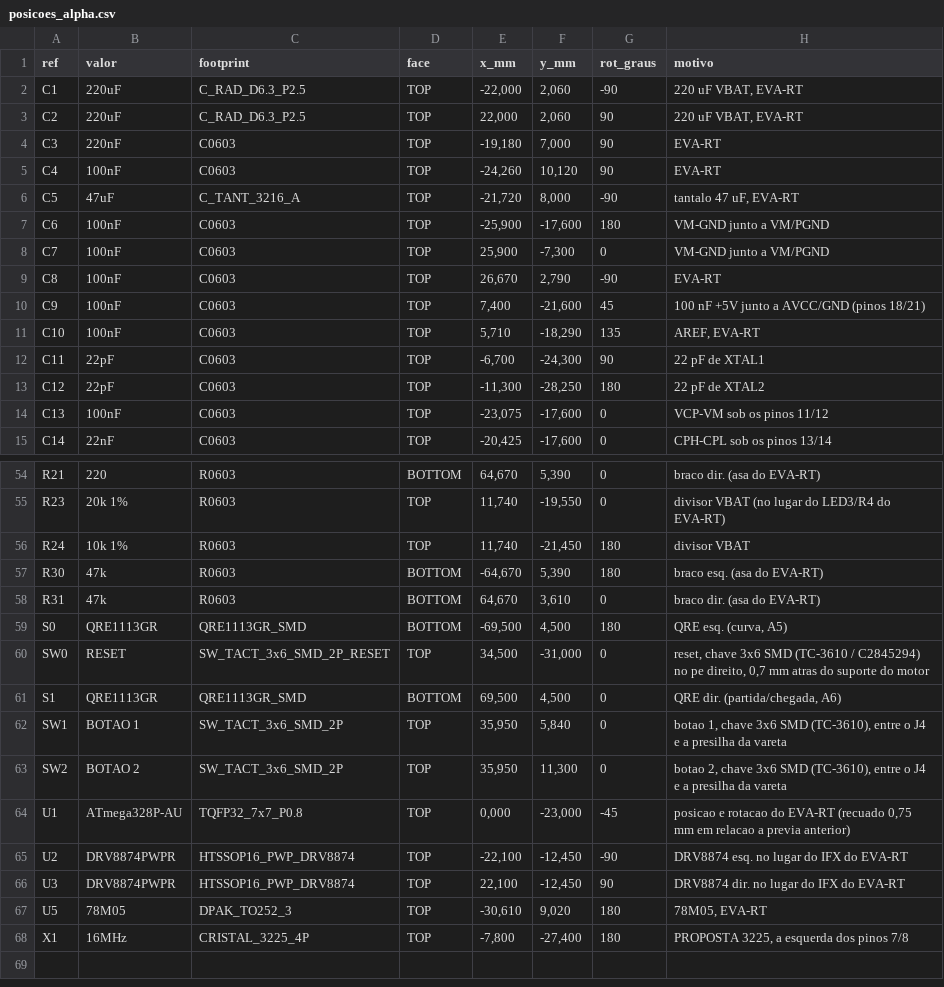
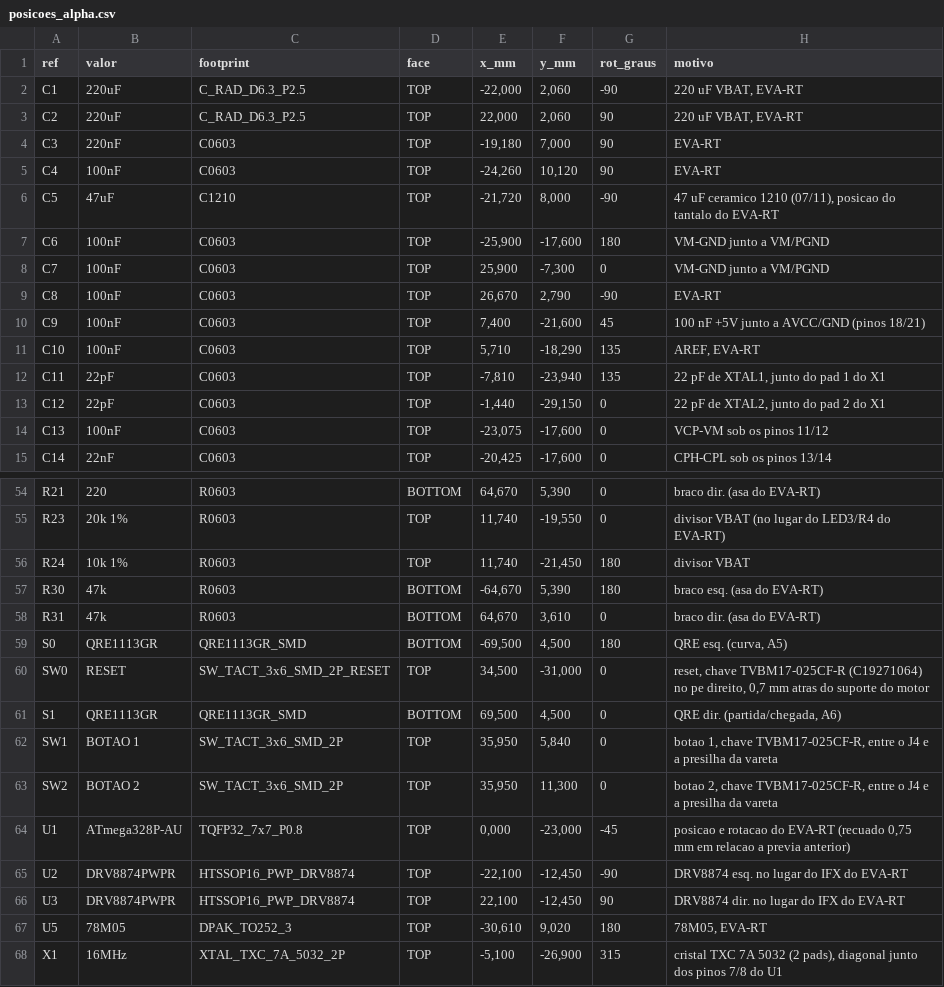
Before and after one commit to therickmatos/Seguidor-de-linha, a CSV file: hardware/placa_alpha/posicoes_alpha.csv, drawn as a sheet; only a part is shown, gaps mark what is left out.

```diff
--- a/hardware/placa_alpha/posicoes_alpha.csv
+++ b/hardware/placa_alpha/posicoes_alpha.csv
@@ -5,3 +5,3 @@ C3;220nF;C0603;TOP;-19,180;7,000;90;EVA-RT
 C4;100nF;C0603;TOP;-24,260;10,120;90;EVA-RT
-C5;47uF;C_TANT_3216_A;TOP;-21,720;8,000;-90;tantalo 47 uF, EVA-RT
+C5;47uF;C1210;TOP;-21,720;8,000;-90;47 uF ceramico 1210 (07/11), posicao do tantalo do EVA-RT
 C6;100nF;C0603;TOP;-25,900;-17,600;180;VM-GND junto a VM/PGND
@@ -11,4 +11,4 @@ C9;100nF;C0603;TOP;7,400;-21,600;45;100 nF +5V junto a AVCC/GND (pinos 18/21)
 C10;100nF;C0603;TOP;5,710;-18,290;135;AREF, EVA-RT
-C11;22pF;C0603;TOP;-6,700;-24,300;90;22 pF de XTAL1
-C12;22pF;C0603;TOP;-11,300;-28,250;180;22 pF de XTAL2
+C11;22pF;C0603;TOP;-7,810;-23,940;135;22 pF de XTAL1, junto do pad 1 do X1
+C12;22pF;C0603;TOP;-1,440;-29,150;0;22 pF de XTAL2, junto do pad 2 do X1
 C13;100nF;C0603;TOP;-23,075;-17,600;0;VCP-VM sob os pinos 11/12
@@ -59,6 +59,6 @@ R31;47k;R0603;BOTTOM;64,670;3,610;0;braco dir. (asa do EVA-RT)
 S0;QRE1113GR;QRE1113GR_SMD;BOTTOM;-69,500;4,500;180;QRE esq. (curva, A5)
-SW0;RESET;SW_TACT_3x6_SMD_2P_RESET;TOP;34,500;-31,000;0;reset, chave 3x6 SMD (TC-3610 / C2845294) no pe direito, 0,7 mm atras do suporte do motor
+SW0;RESET;SW_TACT_3x6_SMD_2P_RESET;TOP;34,500;-31,000;0;reset, chave TVBM17-025CF-R (C19271064) no pe direito, 0,7 mm atras do suporte do motor
 S1;QRE1113GR;QRE1113GR_SMD;BOTTOM;69,500;4,500;0;QRE dir. (partida/chegada, A6)
-SW1;BOTAO 1;SW_TACT_3x6_SMD_2P;TOP;35,950;5,840;0;botao 1, chave 3x6 SMD (TC-3610), entre o J4 e a presilha da vareta
-SW2;BOTAO 2;SW_TACT_3x6_SMD_2P;TOP;35,950;11,300;0;botao 2, chave 3x6 SMD (TC-3610), entre o J4 e a presilha da vareta
+SW1;BOTAO 1;SW_TACT_3x6_SMD_2P;TOP;35,950;5,840;0;botao 1, chave TVBM17-025CF-R, entre o J4 e a presilha da vareta
+SW2;BOTAO 2;SW_TACT_3x6_SMD_2P;TOP;35,950;11,300;0;botao 2, chave TVBM17-025CF-R, entre o J4 e a presilha da vareta
 U1;ATmega328P-AU;TQFP32_7x7_P0.8;TOP;0,000;-23,000;-45;posicao e rotacao do EVA-RT (recuado 0,75 mm em relacao a previa anterior)
@@ -67,2 +67,2 @@ U3;DRV8874PWPR;HTSSOP16_PWP_DRV8874;TOP;22,100;-12,450;90;DRV8874 dir. no lugar
 U5;78M05;DPAK_TO252_3;TOP;-30,610;9,020;180;78M05, EVA-RT
-X1;16MHz;CRISTAL_3225_4P;TOP;-7,800;-27,400;180;PROPOSTA 3225, a esquerda dos pinos 7/8
+X1;16MHz;XTAL_TXC_7A_5032_2P;TOP;-5,100;-26,900;315;cristal TXC 7A 5032 (2 pads), diagonal junto dos pinos 7/8 do U1
```
Also changed, not shown: hardware/placa_alpha/posicoes_easyeda.csv, hardware/placa_alpha/trilhas_fixas_alpha.csv, 43 other files.
